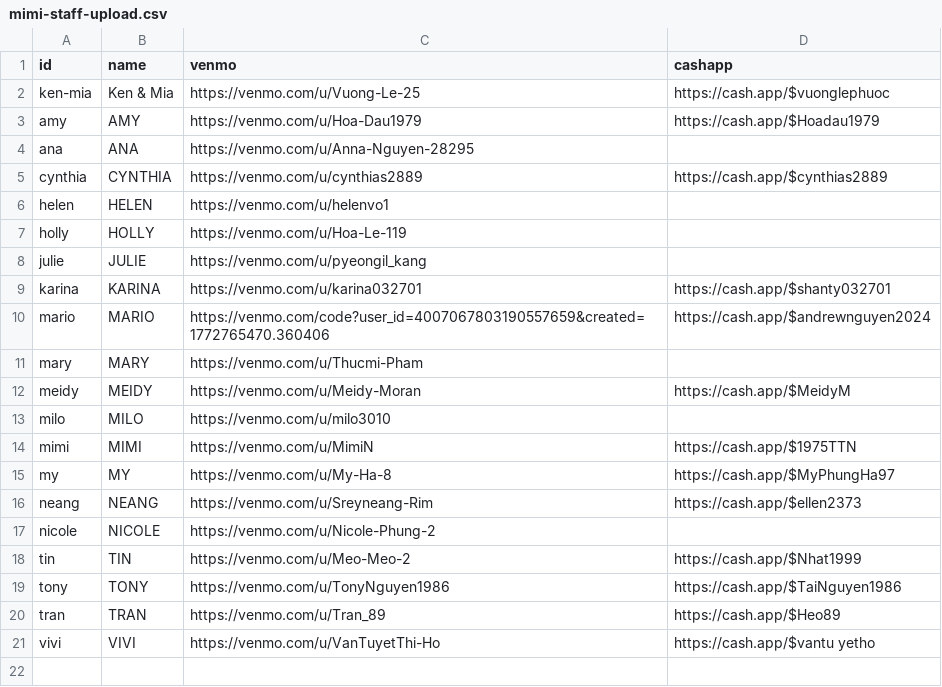
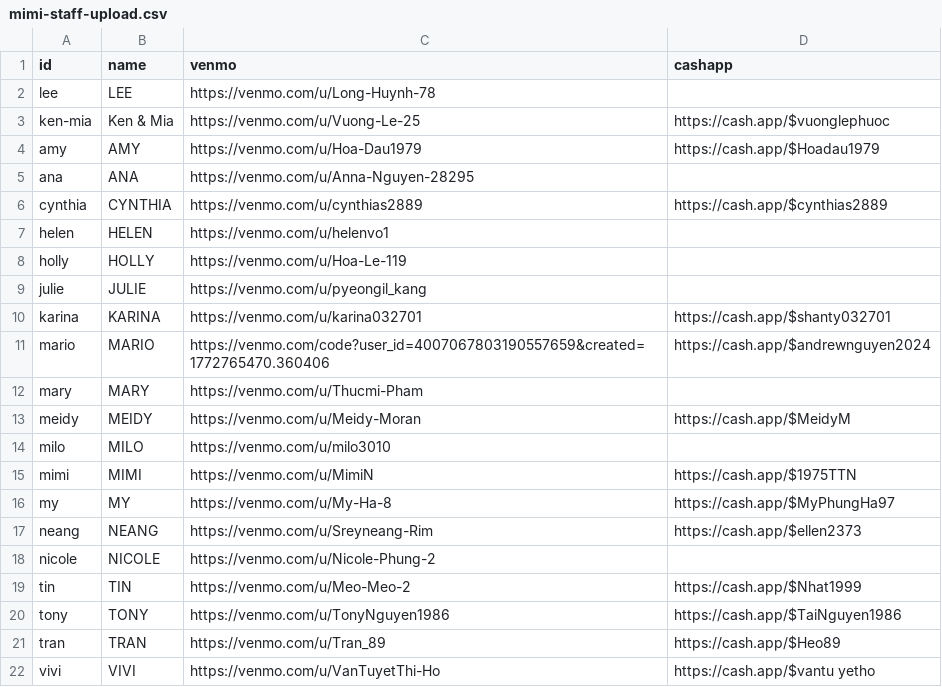
Before and after one commit to mimitailscale/Mimi-Tip-Cards, a CSV file: mimi-staff-upload.csv, drawn as a sheet; the diff names each change by its address in the sheet, - before the commit and + after, or states it on an @@ line.

Commit message:
Add Lee venmo tip link

```diff
--- a/mimi-staff-upload.csv
+++ b/mimi-staff-upload.csv
+row 2: lee | LEE | https://venmo.com/u/Long-Huynh-78
```
Also changed, not shown: public/technicians.csv, 1 other file.
